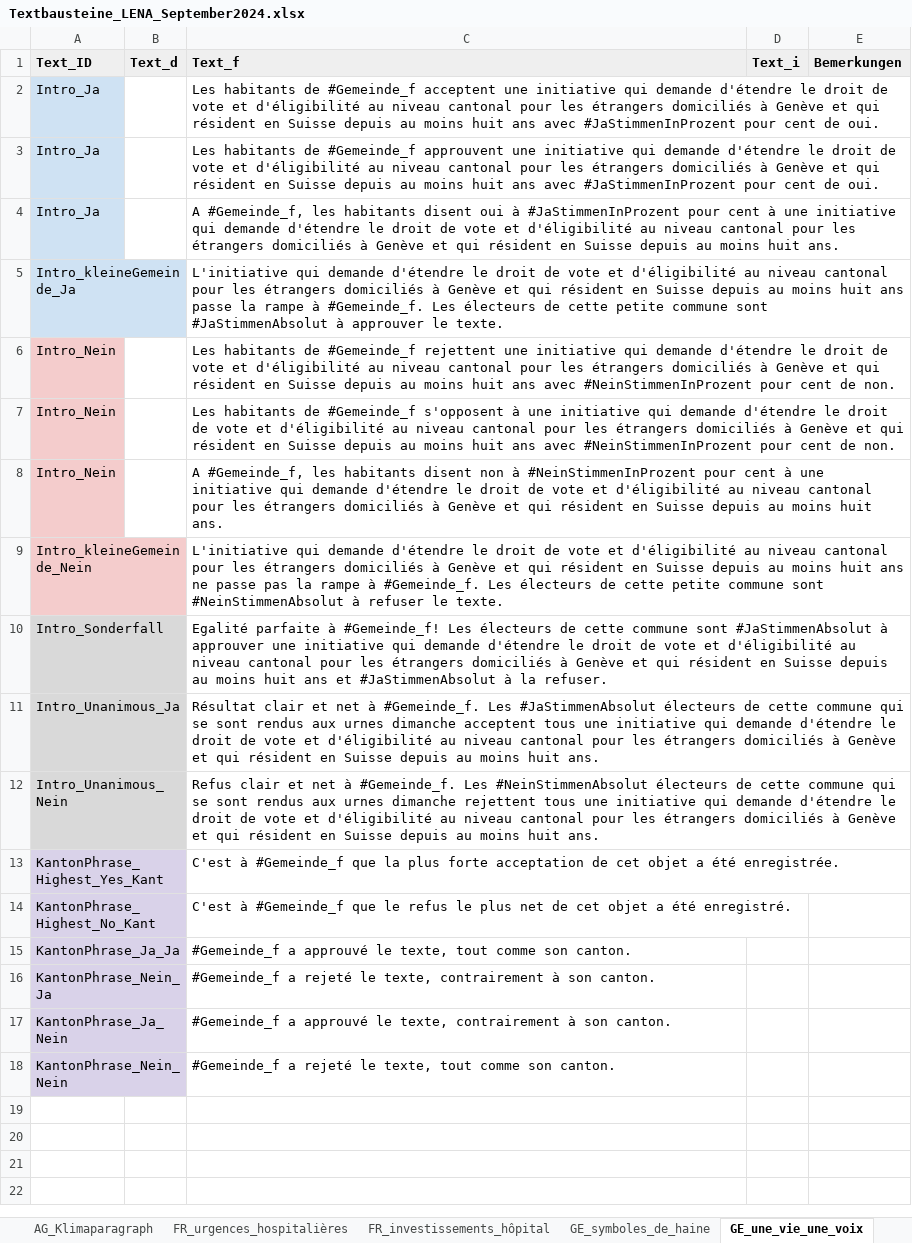
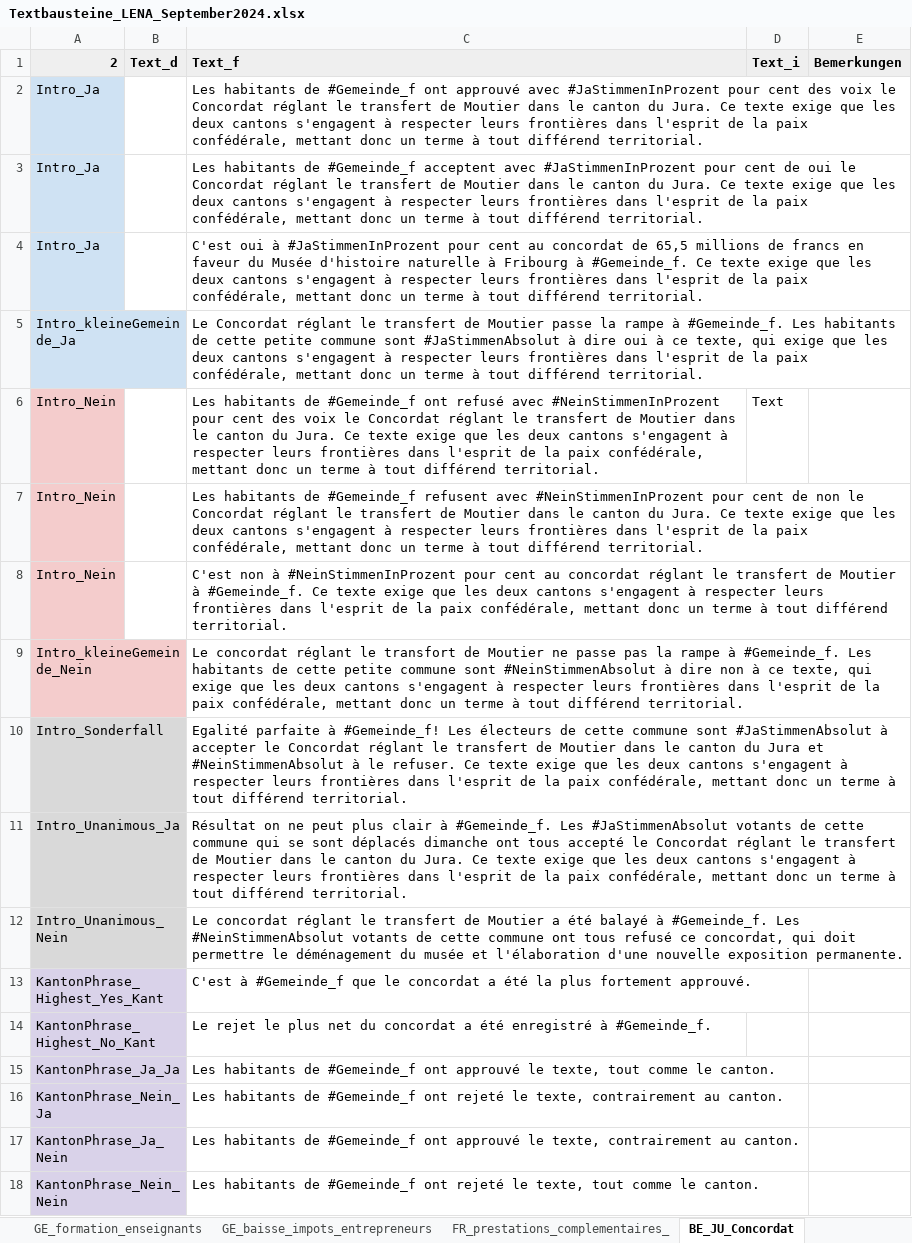
Before and after one commit to awp-finanznachrichten/lena_september2024, an Excel workbook: Texte/Textbausteine_LENA_September2024.xlsx, sheet BE_JU_Concordat, drawn as a sheet; values as stored, in another font and other column widths than the file's, no borders; charts and pictures and conditional formats not drawn; removed rows and columns are numbered as before the commit, all else as after; the diff names each change by its address in the sheet, - before the commit and + after, or states it on an @@ line.

```diff
--- a/Texte/Textbausteine_LENA_September2024.xlsx (sheet BE_JU_Concordat)
+++ b/Texte/Textbausteine_LENA_September2024.xlsx (sheet BE_JU_Concordat)
-sheet tab: FR_urgences_hospitalières
+sheet tab: GE_formation_enseignants
-sheet tab: FR_investissements_hôpital
+sheet tab: GE_baisse_impots_entrepreneurs
-sheet tab: GE_symboles_de_haine
+sheet tab: FR_prestations_complementaires_
-sheet tab: GE_une_vie_une_voix
+sheet tab: BE_JU_Concordat
-A1: Text_ID
+A1: 2
-C2 (Text_f): …de #Gemeinde_f acceptent une initiative qui demande d'étendre le droit de vote et d'éligibilité au niveau cantonal pour les étrangers domiciliés à Genève et qui résident en Suisse depuis au moins huit ans avec #JaStimmenInProzent pour cent de oui.
+C2 (Text_f): …de #Gemeinde_f ont approuvé avec #JaStimmenInProzent pour cent des voix le Concordat réglant le transfert de Moutier dans le canton du Jura. Ce texte exige que les deux cantons s'engagent à respecter leurs frontières dans l'esprit de la paix confédérale, mettant donc un terme à tout différend territorial.
-C3 (Text_f): …de #Gemeinde_f approuvent une initiative qui demande d'étendre le droit de vote et d'éligibilité au niveau cantonal pour les étrangers domiciliés à Genève et qui résident en Suisse depuis au moins huit ans avec #JaStimmenInProzent pour cent de oui.
+C3 (Text_f): …de #Gemeinde_f acceptent avec #JaStimmenInProzent pour cent de oui le Concordat réglant le transfert de Moutier dans le canton du Jura. Ce texte exige que les deux cantons s'engagent à respecter leurs frontières dans l'esprit de la paix confédérale, mettant donc un terme à tout différend territorial.
-C4 (Text_f): A #Gemeinde_f, les habitants disent oui à #JaStimmenInProzent pour cent à une initiative qui demande d'étendre le droit de vote et d'éligibilité au niveau cantonal pour les étrangers domiciliés à Genève et qui résident en Suisse depuis au moins huit ans.
+C4 (Text_f): C'est oui à #JaStimmenInProzent pour cent au concordat de 65,5 millions de francs en faveur du Musée d'histoire naturelle à Fribourg à #Gemeinde_f. Ce texte exige que les deux cantons s'engagent à respecter leurs frontières dans l'esprit de la paix confédérale, mettant donc un terme à tout différend territorial.
-C5 (Text_f): L'initiative qui demande d'étendre le droit de vote et d'éligibilité au niveau cantonal pour les étrangers domiciliés à Genève et qui résident en Suisse depuis au moins huit ans passe la rampe à #Gemeinde_f. Les électeurs de cette petite commune sont #JaStimmenAbsolut à approuver le texte.
+C5 (Text_f): Le Concordat réglant le transfert de Moutier passe la rampe à #Gemeinde_f. Les habitants de cette petite commune sont #JaStimmenAbsolut à dire oui à ce texte, qui exige que les deux cantons s'engagent à respecter leurs frontières dans l'esprit de la paix confédérale, mettant donc un terme à tout différend territorial.
-row 6: Intro_Nein |  | Les habitants de #Gemeinde_f rejettent une initiative qui demande d'étendre le droit de vote et d'éligibilité au niveau cantonal pour les étrangers domiciliés à Genève et qui résident en Suisse depuis au moins huit ans avec #NeinStimmenInProzent pour cent de non.
+row 6: Intro_Nein |  | Les habitants de #Gemeinde_f ont refusé avec #NeinStimmenInProzent pour cent des voix le Concordat réglant le transfert de Moutier dans le canton du Jura. Ce texte exige que les deux cantons s'engagent à respecter leurs frontières dans l'esprit de la paix confédérale, mettant donc un terme à tout différend territorial. | Text
-C7 (Text_f): …de #Gemeinde_f s'opposent à une initiative qui demande d'étendre le droit de vote et d'éligibilité au niveau cantonal pour les étrangers domiciliés à Genève et qui résident en Suisse depuis au moins huit ans avec #NeinStimmenInProzent pour cent de non.
+C7 (Text_f): …de #Gemeinde_f refusent avec #NeinStimmenInProzent pour cent de non le Concordat réglant le transfert de Moutier dans le canton du Jura. Ce texte exige que les deux cantons s'engagent à respecter leurs frontières dans l'esprit de la paix confédérale, mettant donc un terme à tout différend territorial.
-C8 (Text_f): A #Gemeinde_f, les habitants disent non à #NeinStimmenInProzent pour cent à une initiative qui demande d'étendre le droit de vote et d'éligibilité au niveau cantonal pour les étrangers domiciliés à Genève et qui résident en Suisse depuis au moins huit ans.
+C8 (Text_f): C'est non à #NeinStimmenInProzent pour cent au concordat réglant le transfert de Moutier à #Gemeinde_f. Ce texte exige que les deux cantons s'engagent à respecter leurs frontières dans l'esprit de la paix confédérale, mettant donc un terme à tout différend territorial.
-C9 (Text_f): L'initiative qui demande d'étendre le droit de vote et d'éligibilité au niveau cantonal pour les étrangers domiciliés à Genève et qui résident en Suisse depuis au moins huit ans ne passe pas la rampe à #Gemeinde_f. Les électeurs de cette petite commune sont #NeinStimmenAbsolut à refuser le texte.
+C9 (Text_f): Le concordat réglant le transfort de Moutier ne passe pas la rampe à #Gemeinde_f. Les habitants de cette petite commune sont #NeinStimmenAbsolut à dire non à ce texte, qui exige que les deux cantons s'engagent à respecter leurs frontières dans l'esprit de la paix confédérale, mettant donc un terme à tout différend territorial.
-C10 (Text_f): …#JaStimmenAbsolut à approuver une initiative qui demande d'étendre le droit de vote et d'éligibilité au niveau cantonal pour les étrangers domiciliés à Genève et qui résident en Suisse depuis au moins huit ans et #JaStimmenAbsolut à la refuser.
+C10 (Text_f): …#JaStimmenAbsolut à accepter le Concordat réglant le transfert de Moutier dans le canton du Jura et #NeinStimmenAbsolut à le refuser. Ce texte exige que les deux cantons s'engagent à respecter leurs frontières dans l'esprit de la paix confédérale, mettant donc un terme à tout différend territorial.
-C11 (Text_f): Résultat clair et net à #Gemeinde_f. Les #JaStimmenAbsolut électeurs de cette commune qui se sont rendus aux urnes dimanche acceptent tous une initiative qui demande d'étendre le droit de vote et d'éligibilité au niveau cantonal pour les étrangers domiciliés à Genève et qui résident en Suisse depuis au moins huit ans.
+C11 (Text_f): Résultat on ne peut plus clair à #Gemeinde_f. Les #JaStimmenAbsolut votants de cette commune qui se sont déplacés dimanche ont tous accepté le Concordat réglant le transfert de Moutier dans le canton du Jura. Ce texte exige que les deux cantons s'engagent à respecter leurs frontières dans l'esprit de la paix confédérale, mettant donc un terme à tout différend territorial.
-C12 (Text_f): Refus clair et net à #Gemeinde_f. Les #NeinStimmenAbsolut électeurs de cette commune qui se sont rendus aux urnes dimanche rejettent tous une initiative qui demande d'étendre le droit de vote et d'éligibilité au niveau cantonal pour les étrangers domiciliés à Genève et qui résident en Suisse depuis au moins huit ans.
+C12 (Text_f): Le concordat réglant le transfert de Moutier a été balayé à #Gemeinde_f. Les #NeinStimmenAbsolut votants de cette commune ont tous refusé ce concordat, qui doit permettre le déménagement du musée et l'élaboration d'une nouvelle exposition permanente.
-C13 (Text_f): …#Gemeinde_f que la plus forte acceptation de cet objet a été enregistrée.
+C13 (Text_f): …#Gemeinde_f que le concordat a été la plus fortement approuvé.
-C14 (Text_f): C'est à #Gemeinde_f que le refus le plus net de cet objet a été enregistré.
+C14 (Text_f): Le rejet le plus net du concordat a été enregistré à #Gemeinde_f.
-C15 (Text_f): #Gemeinde_f a approuvé le texte, tout comme son canton.
+C15 (Text_f): Les habitants de #Gemeinde_f ont approuvé le texte, tout comme le canton.
-C16 (Text_f): #Gemeinde_f a rejeté le texte, contrairement à son canton.
+C16 (Text_f): Les habitants de #Gemeinde_f ont rejeté le texte, contrairement au canton.
-C17 (Text_f): #Gemeinde_f a approuvé le texte, contrairement à son canton.
+C17 (Text_f): Les habitants de #Gemeinde_f ont approuvé le texte, contrairement au canton.
-C18 (Text_f): #Gemeinde_f a rejeté le texte, tout comme son canton.
+C18 (Text_f): Les habitants de #Gemeinde_f ont rejeté le texte, tout comme le canton.
```
Also changed, not shown: sheet CH_BVG, sheet GE_formation_enseignants, sheet Vorlagen_Uebersicht, sheet GE_baisse_impots_entrepreneurs, sheet CH_Biodiversitaet, sheet XX_NameVorlage, 1 more sheet, other sheet tabs, charts or pictures, Data/kantonale_vorlagen_list.xlsx, 16 other files.
